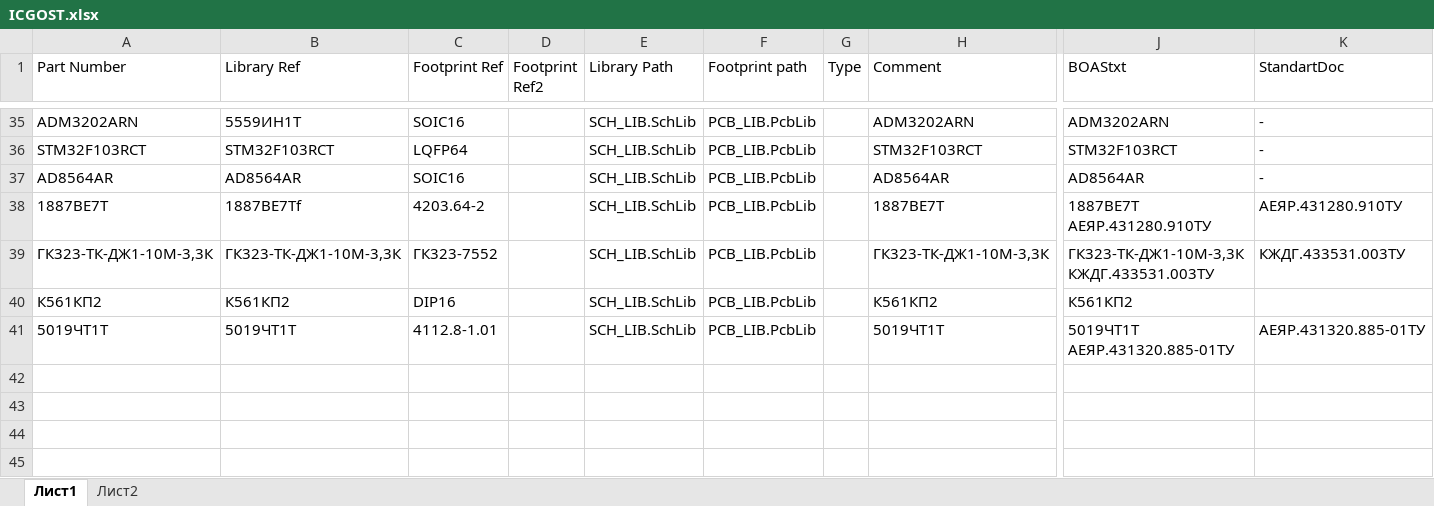
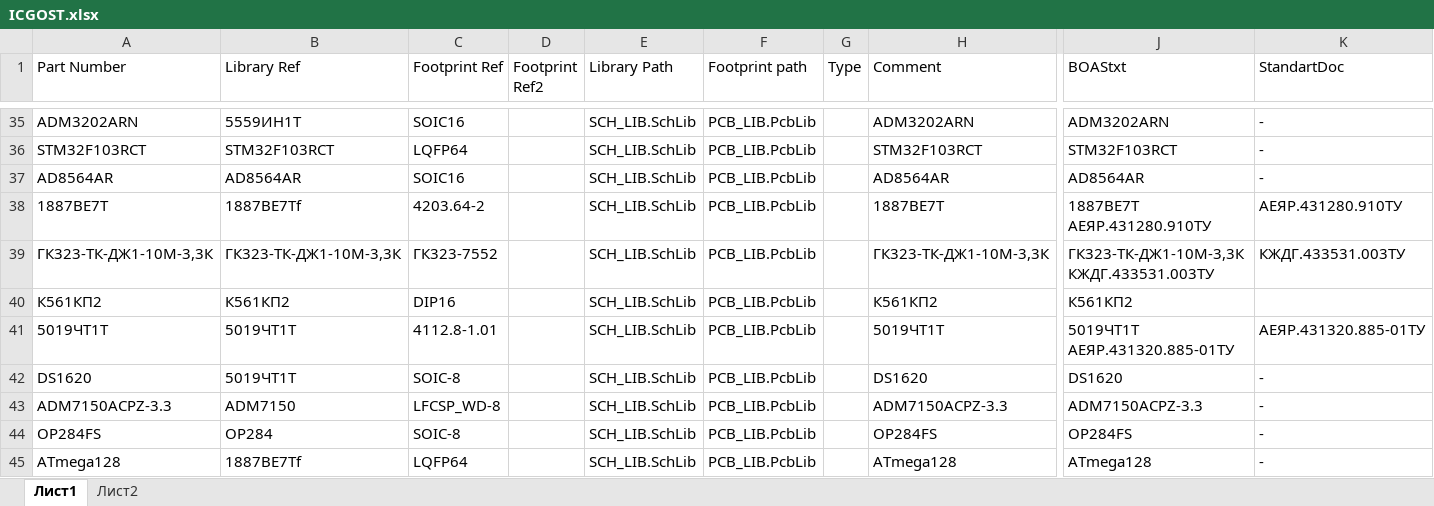
Before and after one commit to work5lov/LibrariesGOST, an Excel workbook: ICGOST.xlsx, sheet Лист1, drawn as a sheet; only a part is shown, gaps mark what is left out; values as stored, in another font and other column widths than the file's, no borders; rows hold the shown columns only; the diff names each change by its address in the sheet, - before the commit and + after, or states it on an @@ line.

```diff
--- a/ICGOST.xlsx (sheet Лист1)
+++ b/ICGOST.xlsx (sheet Лист1)
+row 42: DS1620 | 5019ЧТ1Т | SOIC-8 |  | SCH_LIB.SchLib | PCB_LIB.PcbLib |  | DS1620 | DS1620 | -
+row 43: ADM7150ACPZ-3.3 | ADM7150 | LFCSP_WD-8 |  | SCH_LIB.SchLib | PCB_LIB.PcbLib |  | ADM7150ACPZ-3.3 | ADM7150ACPZ-3.3 | -
+row 44: OP284FS | OP284 | SOIC-8 |  | SCH_LIB.SchLib | PCB_LIB.PcbLib |  | OP284FS | OP284FS | -
+row 45: ATmega128 | 1887BE7Тf | LQFP64 |  | SCH_LIB.SchLib | PCB_LIB.PcbLib |  | ATmega128 | ATmega128 | -
```
Also changed, not shown: CapGOST.xlsx, ConnectorsGOST.xlsx, 3 other files.
